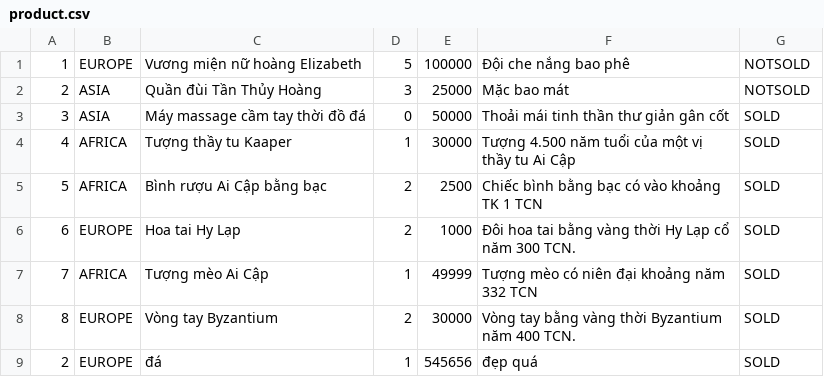
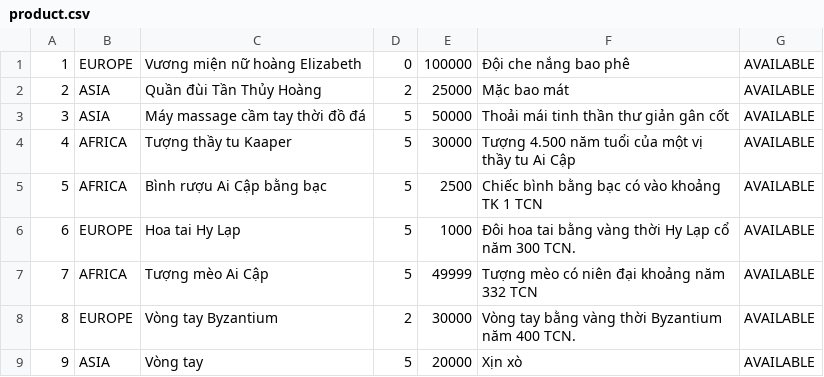
Before and after one commit to phuocdat18/CaseModule2, a CSV file: Case/src/main/java/data/product.csv, drawn as a sheet.

```diff
--- a/Case/src/main/java/data/product.csv
+++ b/Case/src/main/java/data/product.csv
@@ -1,9 +1,9 @@
-1;EUROPE;Vương miện nữ hoàng Elizabeth;5;100000;Đội che nắng bao phê;NOTSOLD
-2;ASIA;Quần đùi Tần Thủy Hoàng;3;25000;Mặc bao mát;NOTSOLD
-3;ASIA;Máy massage cầm tay thời đồ đá;0;50000;Thoải mái tinh thần thư giản gân cốt;SOLD
-4;AFRICA;Tượng thầy tu Kaaper;1;30000;Tượng 4.500 năm tuổi của một vị thầy tu Ai Cập;SOLD
-5;AFRICA;Bình rượu Ai Cập bằng bạc;2;2500;Chiếc bình bằng bạc có vào khoảng TK 1 TCN;SOLD
-6;EUROPE;Hoa tai Hy Lạp;2;1000;Đôi hoa tai bằng vàng thời Hy Lạp cổ năm 300 TCN.;SOLD
-7;AFRICA;Tượng mèo Ai Cập;1;49999;Tượng mèo có niên đại khoảng năm 332 TCN;SOLD
-8;EUROPE;Vòng tay Byzantium;2;30000;Vòng tay bằng vàng thời Byzantium năm 400 TCN.;SOLD
-2;EUROPE;đá;1;545656;đẹp quá;SOLD
+1;EUROPE;Vương miện nữ hoàng Elizabeth;0;100000;Đội che nắng bao phê;AVAILABLE
+2;ASIA;Quần đùi Tần Thủy Hoàng;2;25000;Mặc bao mát;AVAILABLE
+3;ASIA;Máy massage cầm tay thời đồ đá;5;50000;Thoải mái tinh thần thư giản gân cốt;AVAILABLE
+4;AFRICA;Tượng thầy tu Kaaper;5;30000;Tượng 4.500 năm tuổi của một vị thầy tu Ai Cập;AVAILABLE
+5;AFRICA;Bình rượu Ai Cập bằng bạc;5;2500;Chiếc bình bằng bạc có vào khoảng TK 1 TCN;AVAILABLE
+6;EUROPE;Hoa tai Hy Lạp;5;1000;Đôi hoa tai bằng vàng thời Hy Lạp cổ năm 300 TCN.;AVAILABLE
+7;AFRICA;Tượng mèo Ai Cập;5;49999;Tượng mèo có niên đại khoảng năm 332 TCN;AVAILABLE
+8;EUROPE;Vòng tay Byzantium;2;30000;Vòng tay bằng vàng thời Byzantium năm 400 TCN.;AVAILABLE
+9;ASIA;Vòng tay;5;20000;Xịn xò;AVAILABLE
```
Also changed, not shown: 21 other files.
